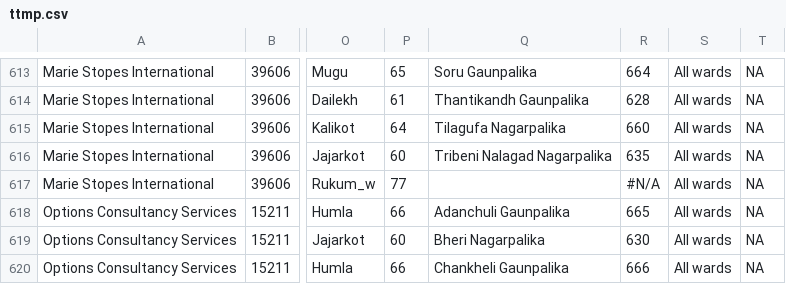
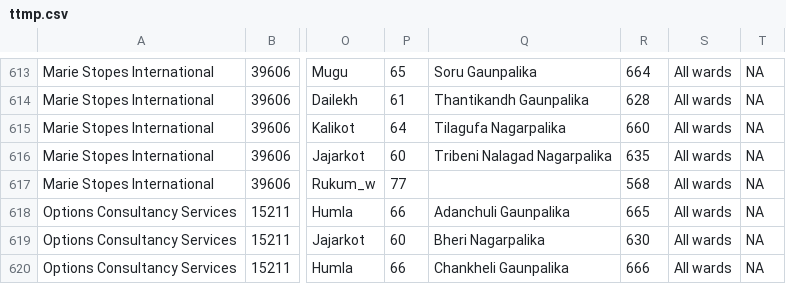
Before and after one commit to naxa-developers/dvsphase2, a CSV file: csv/ttmp.csv, drawn as a sheet; only a part is shown, gaps mark what is left out; the diff names each change by its address in the sheet, - before the commit and + after, or states it on an @@ line.

Commit message:
ttmp data upload

```diff
--- a/csv/ttmp.csv
+++ b/csv/ttmp.csv
-R617: #N/A
+R617: 568
```
Also changed, not shown: 5 other files.
